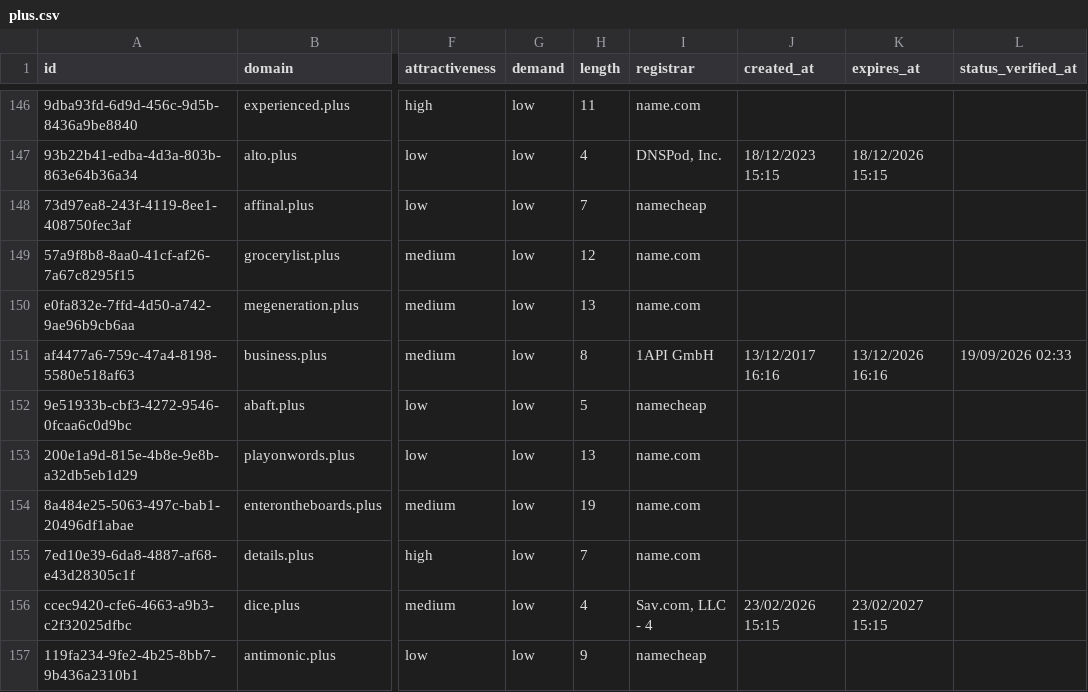
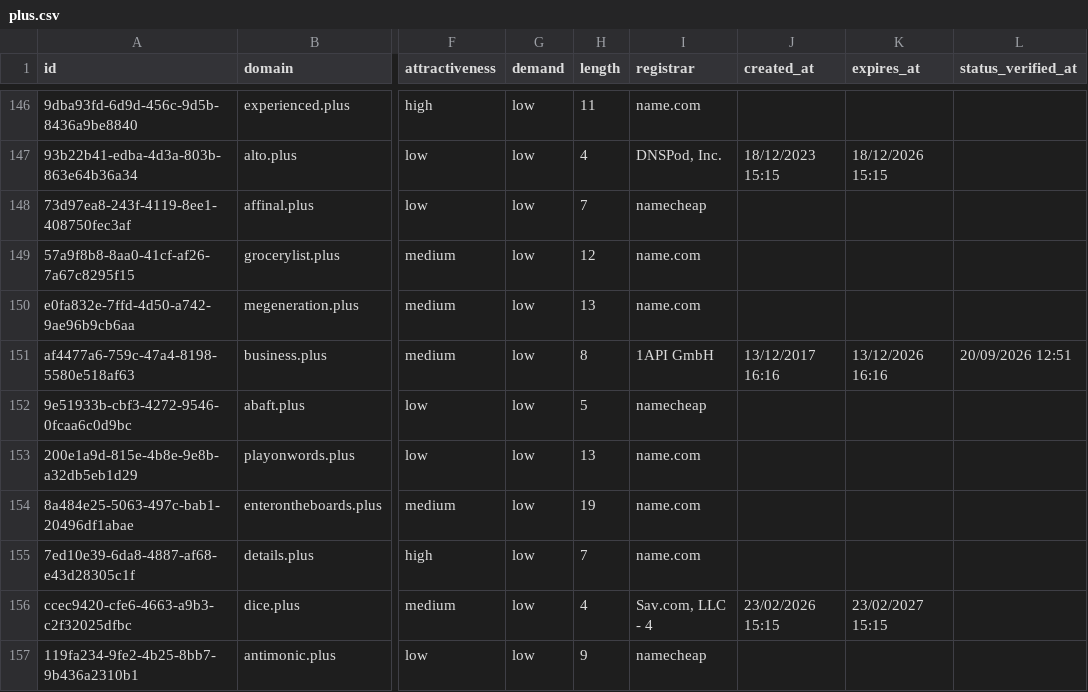
Before and after one commit to UniqueDomains/plus-oneword-domains, a CSV file: plus.csv, drawn as a sheet; only a part is shown, gaps mark what is left out; the diff covers the shown part only; the diff names each change by its address in the sheet, - before the commit and + after, or states it on an @@ line.

```diff
--- a/plus.csv
+++ b/plus.csv
-L151 (status_verified_at): 19/09/2026 02:33
+L151 (status_verified_at): 20/09/2026 12:51
```
Also changed, not shown: 2 added rows, 2 removed rows and 4 edited cells elsewhere in this file, 4 other files.
